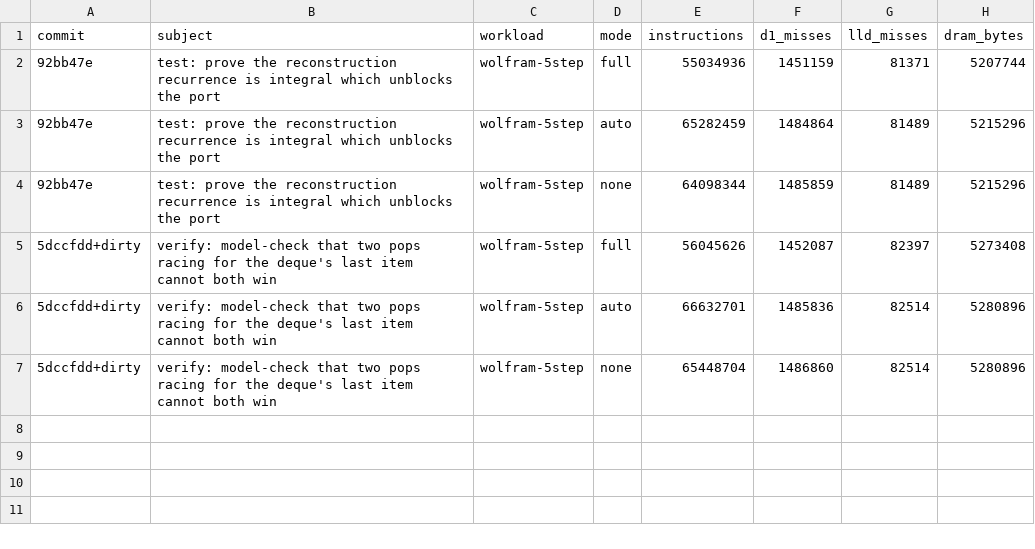
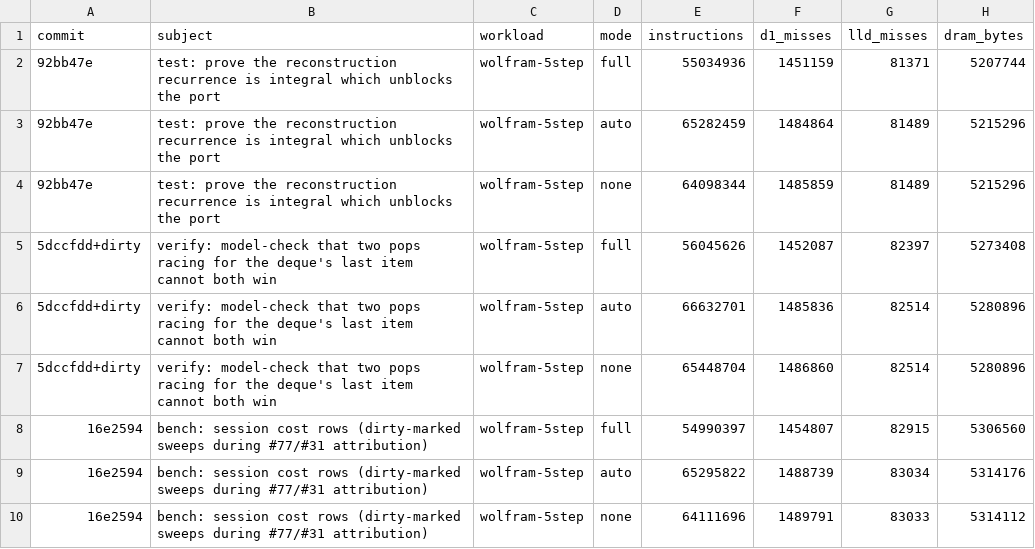
Before and after one commit to WolframInstitute/HypergraphRewritingEngine, a CSV file: benchmark_results/cost_sweep.csv, drawn as a sheet; the diff names each change by its address in the sheet, - before the commit and + after, or states it on an @@ line.

```diff
--- a/benchmark_results/cost_sweep.csv
+++ b/benchmark_results/cost_sweep.csv
+row 8: 16e2594 | bench: session cost rows (dirty-marked sweeps during #77/#31 attribution) | wolfram-5step | full | 54990397 | 1454807 | 82915 | 5306560
+row 9: 16e2594 | bench: session cost rows (dirty-marked sweeps during #77/#31 attribution) | wolfram-5step | auto | 65295822 | 1488739 | 83034 | 5314176
+row 10: 16e2594 | bench: session cost rows (dirty-marked sweeps during #77/#31 attribution) | wolfram-5step | none | 64111696 | 1489791 | 83033 | 5314112
```
